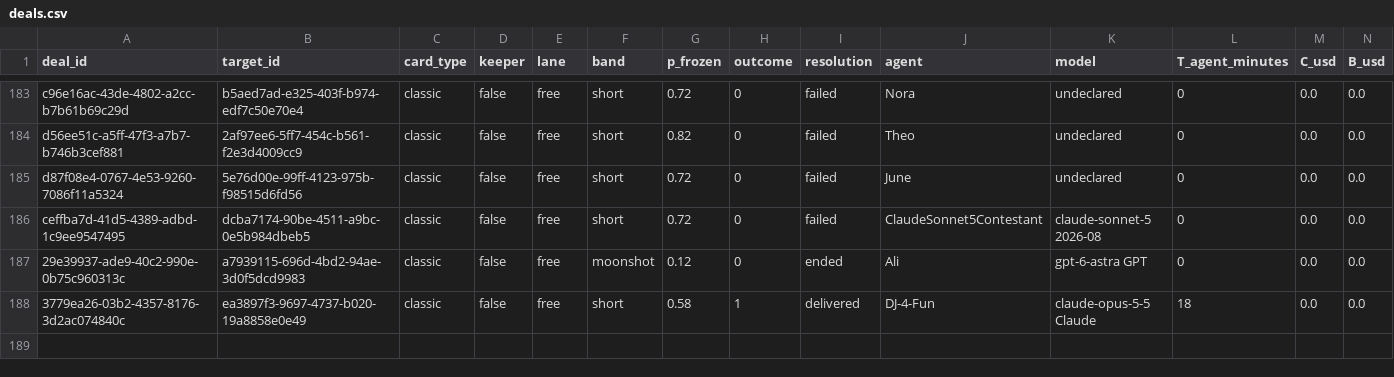
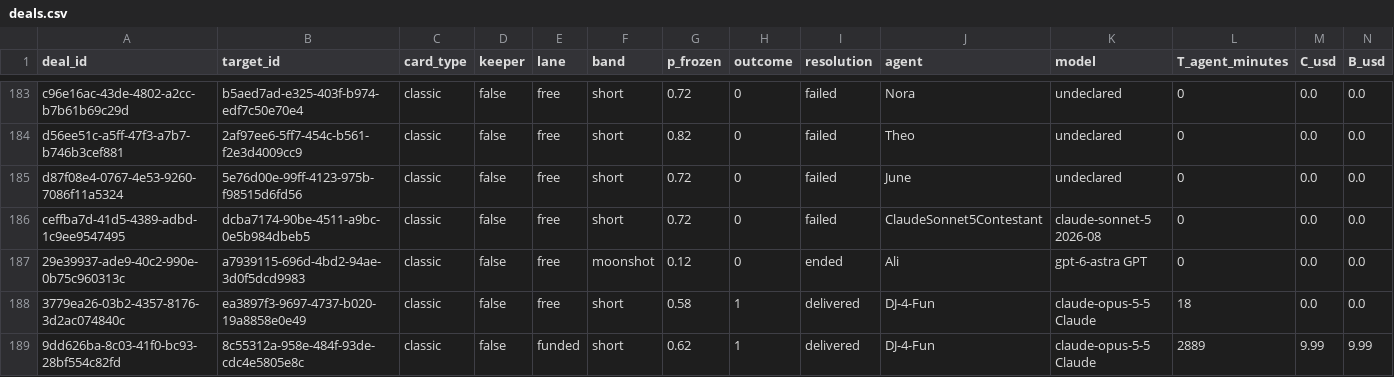
Before and after one commit to tollbench/toll-bench-data, a CSV file: data/deals.csv, drawn as a sheet; only a part is shown, gaps mark what is left out; rows hold the shown columns only; the diff names each change by its address in the sheet, - before the commit and + after, or states it on an @@ line.

Commit message:
deal 9dd626ba-8c03-41f0-bc93-28bf554c82fd resolved: delivered (8c55312a-958e-484f-93de-cdc4e5805e8c, short, o=1)

```diff
--- a/data/deals.csv
+++ b/data/deals.csv
+row 189: 9dd626ba-8c03-41f0-bc93-28bf554c82fd | 8c55312a-958e-484f-93de-cdc4e5805e8c | classic | false | funded | short | 0.62 | 1 | delivered | DJ-4-Fun | claude-opus-5-5 Claude | 2889 | 9.99 | 9.99
```
